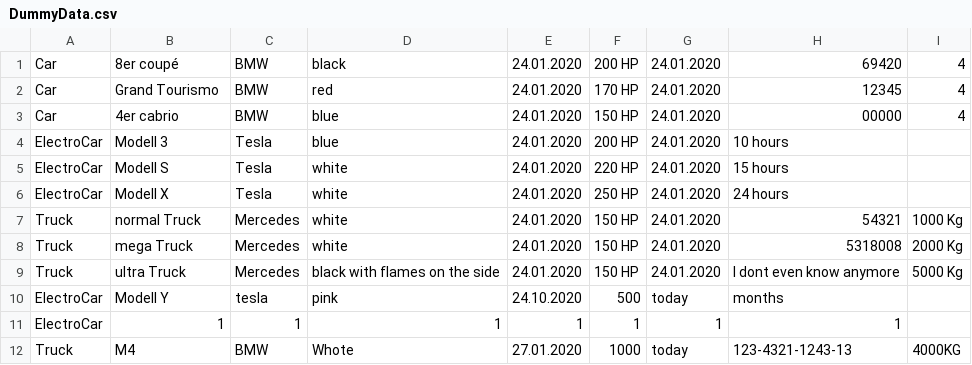
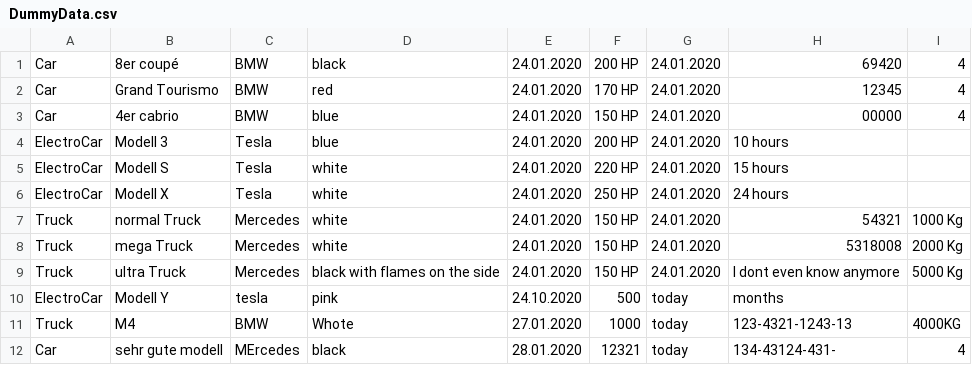
Before and after one commit to Suhejl/Vehicles, a CSV file: src/DummyData.csv, drawn as a sheet; removed rows and columns are numbered as before the commit, all else as after; the diff names each change by its address in the sheet, - before the commit and + after, or states it on an @@ line.

```diff
--- a/src/DummyData.csv
+++ b/src/DummyData.csv
-row 11: ElectroCar | 1 | 1 | 1 | 1 | 1 | 1 | 1
+row 12: Car | sehr gute modell | MErcedes | black | 28.01.2020 | 12321 | today | 134-43124-431- | 4
```
Also changed, not shown: 9 other files.
